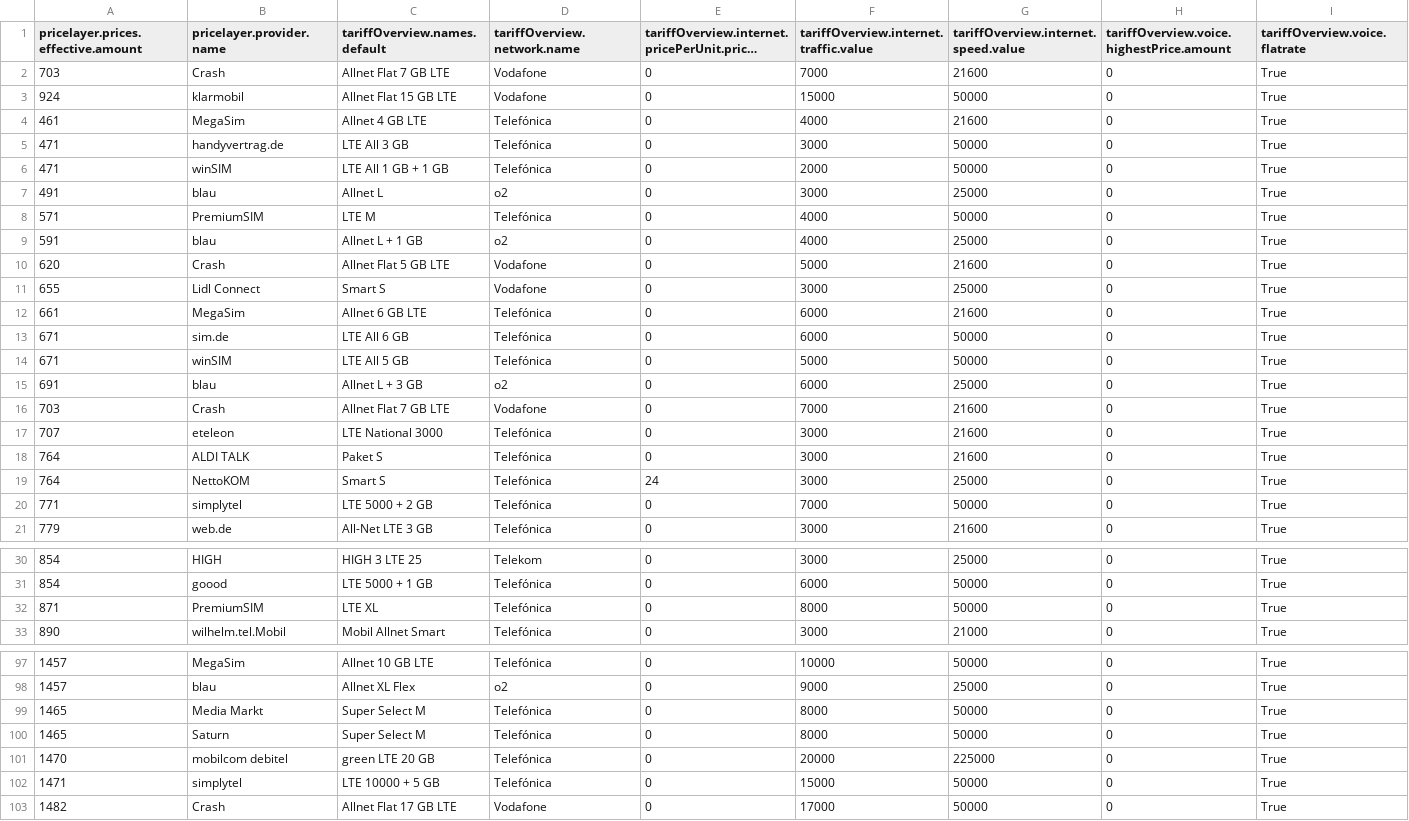
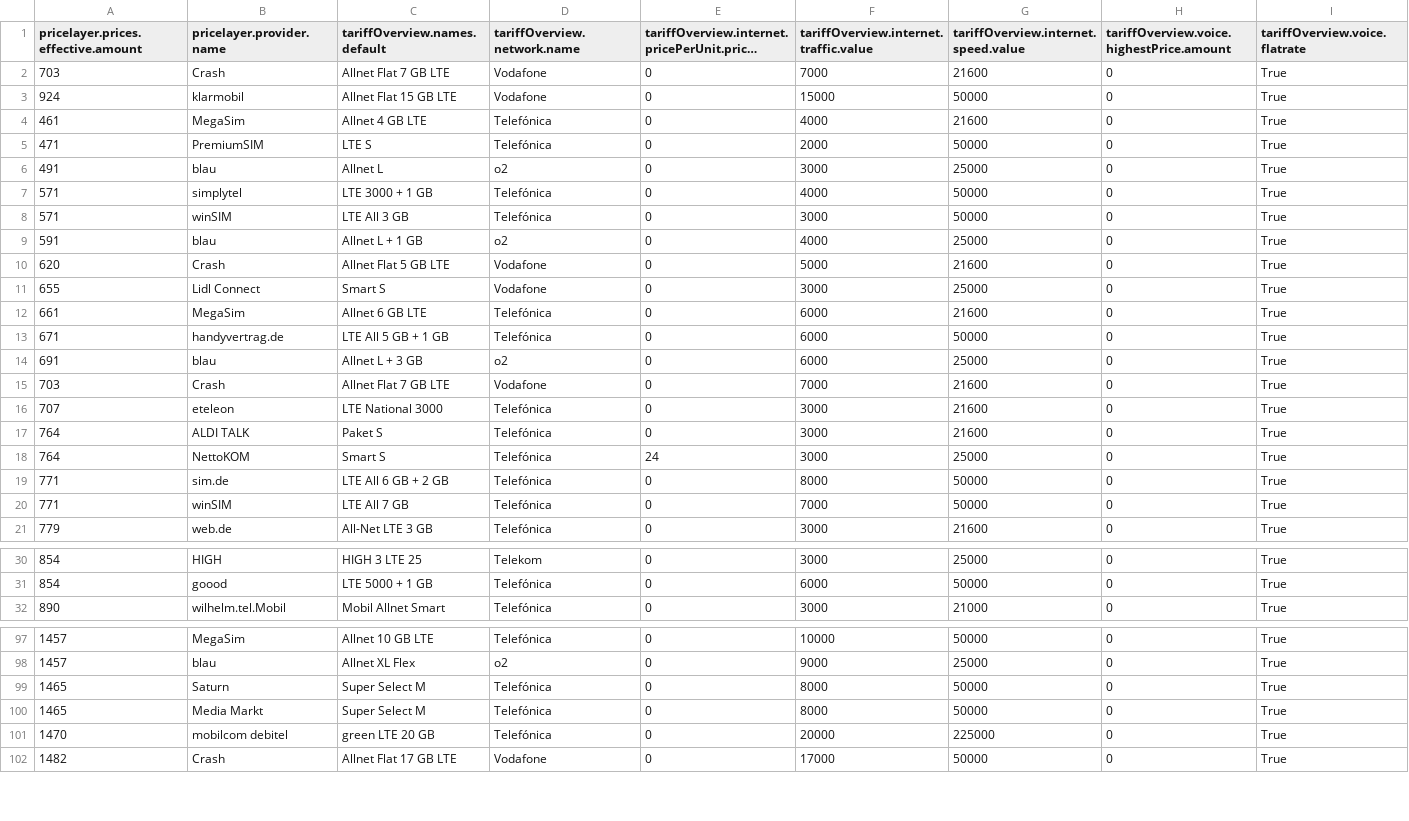
Before and after one commit to pcjedi/check24, a CSV file: rows-simple.csv, drawn as a sheet; only a part is shown, gaps mark what is left out; long unchanged cells end in …; removed rows and columns are numbered as before the commit, all else as after; rows hold the shown columns only; the diff covers the shown part only; the diff names each change by its address in the sheet, - before the commit and + after, or states it on an @@ line.

```diff
--- a/rows-simple.csv
+++ b/rows-simple.csv
-row 5: 471 | handyvertrag.de | LTE All 3 GB | Telefónica | 0 | 3000 | 50000 | 0 | True
-B5 (pricelayer.provider.name): winSIM
+B5 (pricelayer.provider.name): PremiumSIM
-C5 (tariffOverview.names.default): LTE All 1 GB + 1 GB
+C5 (tariffOverview.names.default): LTE S
-B7 (pricelayer.provider.name): PremiumSIM
+B7 (pricelayer.provider.name): simplytel
-C7 (tariffOverview.names.default): LTE M
+C7 (tariffOverview.names.default): LTE 3000 + 1 GB
+row 8: 571 | winSIM | LTE All 3 GB | Telefónica | 0 | 3000 | 50000 | 0 | True
-B13 (pricelayer.provider.name): sim.de
+B13 (pricelayer.provider.name): handyvertrag.de
-C13 (tariffOverview.names.default): LTE All 6 GB
+C13 (tariffOverview.names.default): LTE All 5 GB + 1 GB
-row 14: 671 | winSIM | LTE All 5 GB | Telefónica | 0 | 5000 | 50000 | 0 | True
+row 19: 771 | sim.de | LTE All 6 GB + 2 GB | Telefónica | 0 | 8000 | 50000 | 0 | True
-B20 (pricelayer.provider.name): simplytel
+B20 (pricelayer.provider.name): winSIM
-C20 (tariffOverview.names.default): LTE 5000 + 2 GB
+C20 (tariffOverview.names.default): LTE All 7 GB
-row 32: 871 | PremiumSIM | LTE XL | Telefónica | 0 | 8000 | 50000 | 0 | True
@@ row 100 moved to row 99: 1465 @@
-row 102: 1471 | simplytel | LTE 10000 + 5 GB | Telefónica | 0 | 15000 | 50000 | 0 | True
```
Also changed, not shown: 3 added rows, 2 removed rows, 1 moved row and 2 edited cells elsewhere in this file, grouped-minimum.csv, rows-adjusted.csv, 1 other file.
